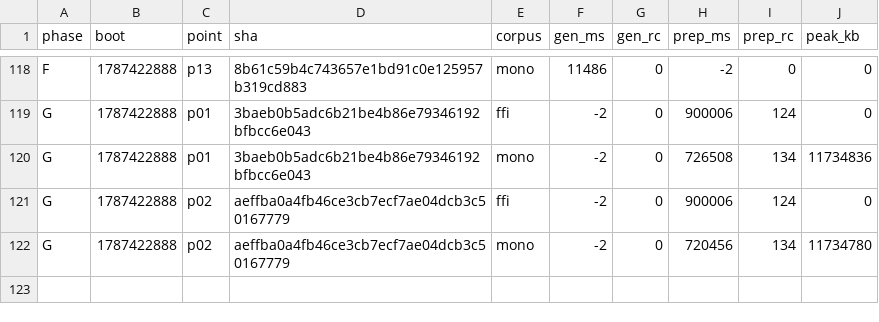
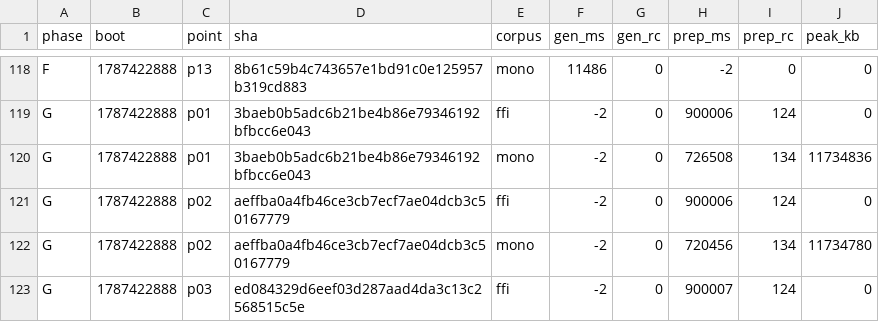
Before and after one commit to wkirschenmann/tlapm, a CSV file: doc/perf/short/short_sweep.csv, drawn as a sheet; only a part is shown, gaps mark what is left out.

```diff
--- a/doc/perf/short/short_sweep.csv
+++ b/doc/perf/short/short_sweep.csv
@@ -122 +122,2 @@ G,1787422888,p02,aeffba0a4fb46ce3cb7ecf7ae04dcb3c50167779,ffi,-2,0,900006,124,0
 G,1787422888,p02,aeffba0a4fb46ce3cb7ecf7ae04dcb3c50167779,mono,-2,0,720456,134,11734780
+G,1787422888,p03,ed084329d6eef03d287aad4da3c13c2568515c5e,ffi,-2,0,900007,124,0
```
